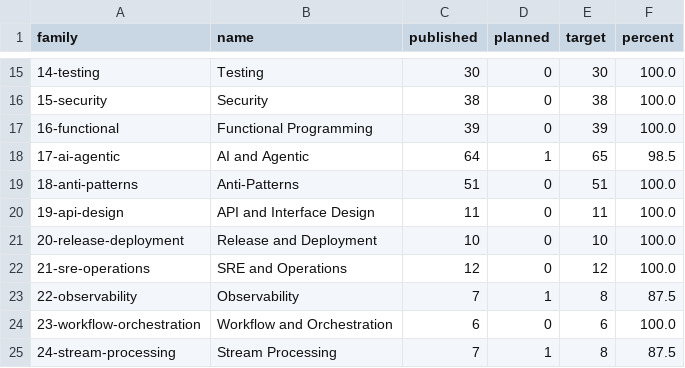
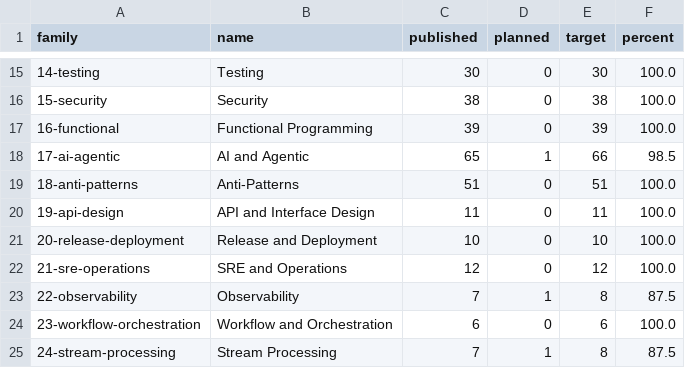
Before and after one commit to mjmirza/patterns, a CSV file: dist/catalogue-status.csv, drawn as a sheet; only a part is shown, gaps mark what is left out.

Commit message:
feat(patterns) author the Speculative Sampling entry in family 17-ai-agentic (#441)
* feat(patterns) author the Speculative Sampling entry in family 17-ai-agentic

Rebases PR #403's entry onto current main. the branch predated a large
share of the family 17 work that has since landed, so its own copies
of the generated dashboards, indexes, and family README conflicted on
every file except the entry itself. Pulled the content file forward
unchanged and regenerated every dependent file fresh.

Speculative Sampling, also known as Assisted Generation. Leviathan,
Kalman, and Matias 2023 (Google Research) and Chen and colleagues 2023
(DeepMind) introduced the pattern independently. a small draft model
proposes a run of tokens, the target model verifies the whole run in
one forward pass, and a modified rejection sampling scheme guarantees
the accepted output distribution is mathematically identical to
sampling from the target model alone.

Regenerates the family 17 index, BY-PROBLEM and BY-LANGUAGE, the root
README and catalogue-status dashboards.

Verified. check-structure.py 890/890, check-prose.py 931/931,
markdownlint-cli2 0 issues, check-code.py --strict 2846 compiled with
0 failed, check-duplicates.py finds no new collision, validate-refs.py
--strict resolves all 4995 citations including the entry's own arXiv,
vLLM, and TensorRT-LLM sources.

* fix(patterns) regenerate catalogue-status after the refs cache settled

The prior commit ran gen-catalogue-status.py before validate-refs.py
--strict had finished its probe pass, so references_checked locked in
5063 instead of the 5067 the cache actually held once probing
completed. CI's own fresh run of the generator caught the mismatch.
Re-running validate-refs.py first, then the generator last, brings
README, dist/catalogue-status.json, and docs/PROGRESS.md back in sync
with the real cache state.

```diff
--- a/dist/catalogue-status.csv
+++ b/dist/catalogue-status.csv
@@ -17,3 +17,3 @@ family,name,published,planned,target,percent
 16-functional,Functional Programming,39,0,39,100.0
-17-ai-agentic,AI and Agentic,64,1,65,98.5
+17-ai-agentic,AI and Agentic,65,1,66,98.5
 18-anti-patterns,Anti-Patterns,51,0,51,100.0
```
Also changed, not shown: 8 other files.
